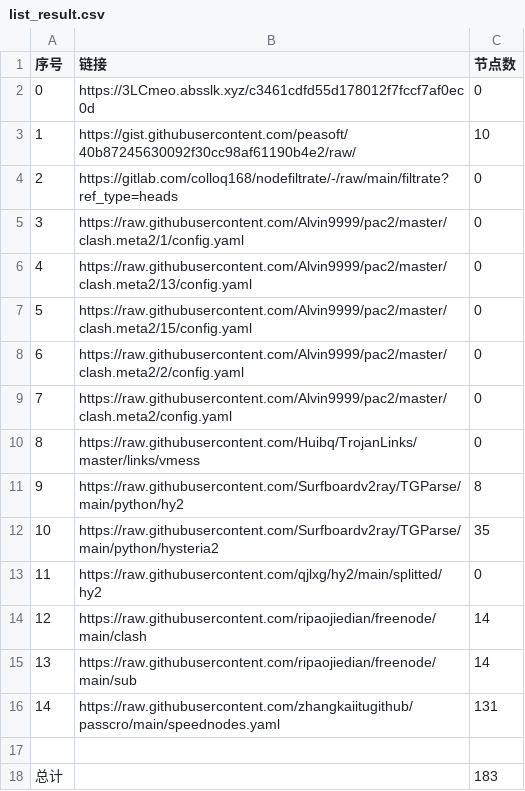
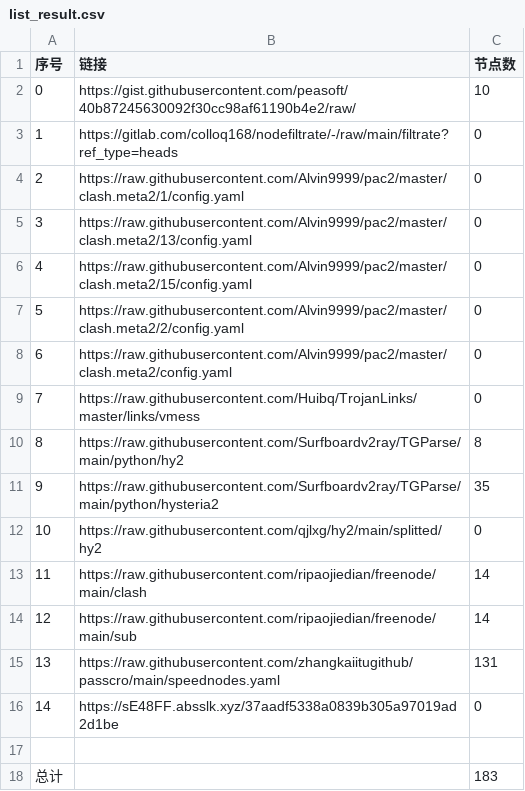
Before and after one commit to ohay5128/NoMoreWalls, a CSV file: list_result.csv, drawn as a sheet; removed rows and columns are numbered as before the commit, all else as after; the diff names each change by its address in the sheet, - before the commit and + after, or states it on an @@ line.

```diff
--- a/list_result.csv
+++ b/list_result.csv
-row 2: 0 | https://3LCmeo.absslk.xyz/c3461cdfd55d178012f7fccf7af0ec0d | 0
@@ column A (序号) renumbered between rows 2 and 15 @@
+row 16: 14 | https://sE48FF.absslk.xyz/37aadf5338a0839b305a97019ad2d1be | 0
```
Also changed, not shown: 3 other files.
